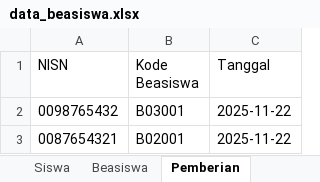
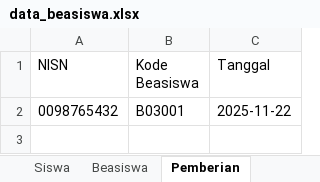
Before and after one commit to mochalipp/PROJEK-TUGAS-KULIAH, an Excel workbook: data_beasiswa.xlsx, sheet Pemberian, drawn as a sheet; values as stored, in another font and other column widths than the file's, no borders; the diff names each change by its address in the sheet, - before the commit and + after, or states it on an @@ line.

```diff
--- a/data_beasiswa.xlsx (sheet Pemberian)
+++ b/data_beasiswa.xlsx (sheet Pemberian)
-row 3: 0087654321 | B02001 | 2025-11-22
```
Also changed, not shown: sheet Siswa, sheet Histori_Pencabutan, sheet Beasiswa, 3 other files.
